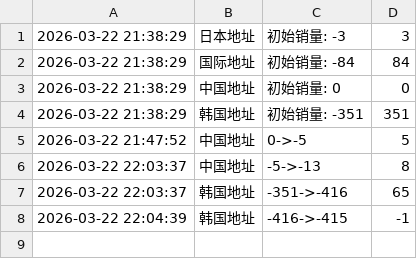
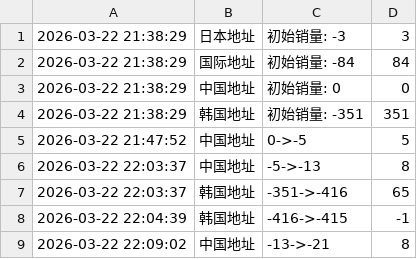
Before and after one commit to kuuritt/JIUNG, a CSV file: JIUNG_VDC.csv, drawn as a sheet; the diff names each change by its address in the sheet, - before the commit and + after, or states it on an @@ line.

Commit message:
自动更新数据 2026-03-22 22:09:03

```diff
--- a/JIUNG_VDC.csv
+++ b/JIUNG_VDC.csv
+row 9: 2026-03-22 22:09:02 | 中国地址 | -13->-21 | 8
```
